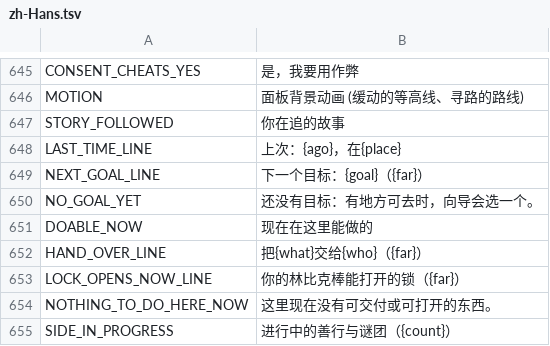
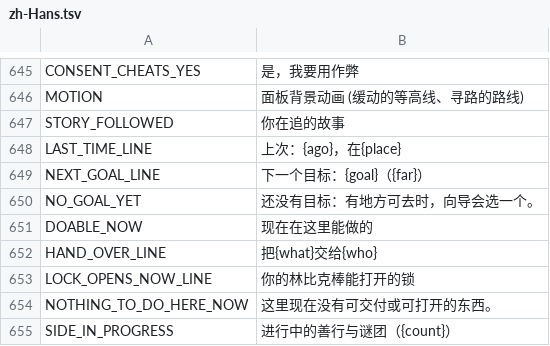
Before and after one commit to myso-kr/hell-is-us-mod, a TSV file: assets/i18n/zh-Hans.tsv, drawn as a sheet; only a part is shown, gaps mark what is left out.

```diff
--- a/assets/i18n/zh-Hans.tsv
+++ b/assets/i18n/zh-Hans.tsv
@@ -651,4 +651,4 @@ NO_GOAL_YET	还没有目标：有地方可去时，向导会选一个。
 DOABLE_NOW	现在在这里能做的
-HAND_OVER_LINE	把{what}交给{who}（{far}）
-LOCK_OPENS_NOW_LINE	你的林比克棒能打开的锁（{far}）
+HAND_OVER_LINE	把{what}交给{who}
+LOCK_OPENS_NOW_LINE	你的林比克棒能打开的锁
 NOTHING_TO_DO_HERE_NOW	这里现在没有可交付或可打开的东西。
```
Also changed, not shown: assets/i18n/de.tsv, assets/i18n/en.tsv, 14 other files.
